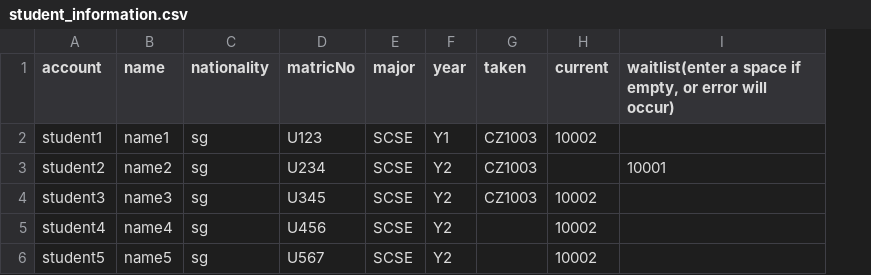
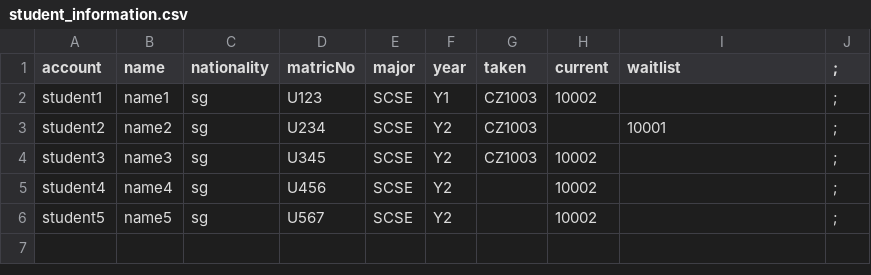
Before and after one commit to bian-hengwei/CZ2002_project, a CSV file: data/student_information.csv, drawn as a sheet; the diff names each change by its address in the sheet, - before the commit and + after, or states it on an @@ line.

Commit message:
updated working dataset

```diff
--- a/data/student_information.csv
+++ b/data/student_information.csv
+column J (;), rows 2-6: all ;
-I1: waitlist(enter a space if empty, or error will occur)
+I1: waitlist
```
Also changed, not shown: data/index_information.csv, 3 other files.
